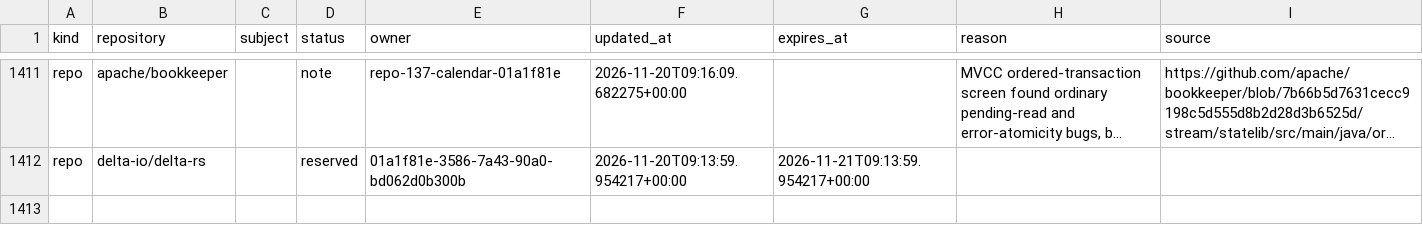
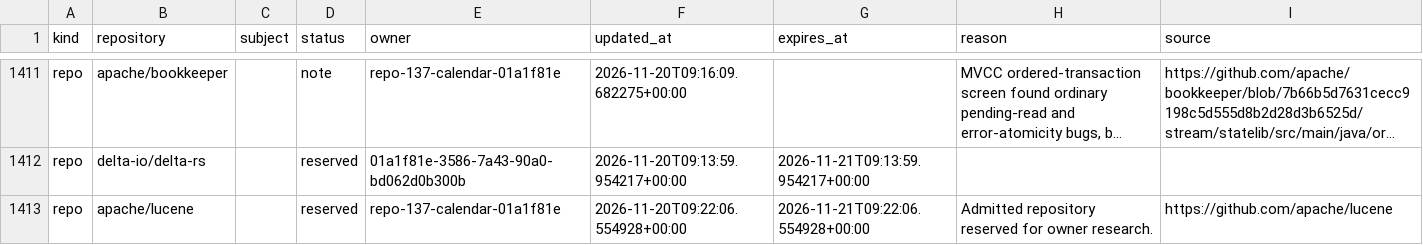
Before and after one commit to samridh-girdhar/disallowed-repos, a CSV file: registry.csv, drawn as a sheet; only a part is shown, gaps mark what is left out; long unchanged cells end in …; the diff names each change by its address in the sheet, - before the commit and + after, or states it on an @@ line.

Commit message:
Reserve Lucene for independent source screen

```diff
--- a/registry.csv
+++ b/registry.csv
+row 1413: repo | apache/lucene |  | reserved | repo-137-calendar-01a1f81e | 2026-11-20T09:22:06.554928+00:00 | 2026-11-21T09:22:06.554928+00:00 | Admitted repository reserved for owner research. | https://github.com/apache/lucene
```
